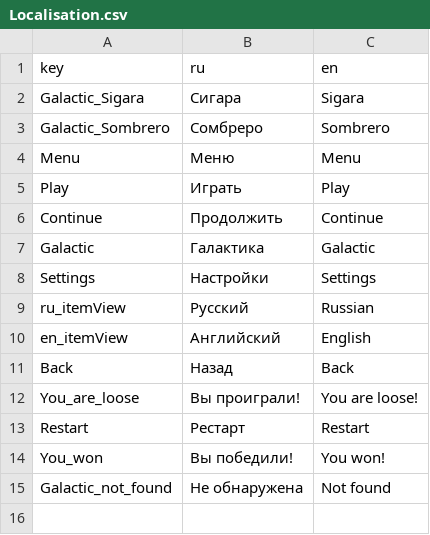
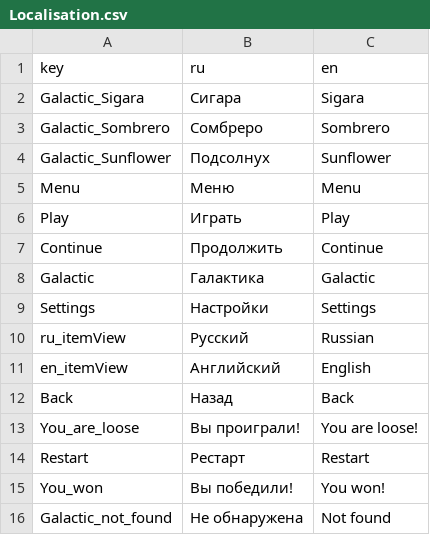
Before and after one commit to TLittleProgrammer/Arcanoid, a CSV file: Assets/Resources/Configs/Localisation/Localisation.csv, drawn as a sheet; the diff names each change by its address in the sheet, - before the commit and + after, or states it on an @@ line.

```diff
--- a/Assets/Resources/Configs/Localisation/Localisation.csv
+++ b/Assets/Resources/Configs/Localisation/Localisation.csv
+row 4: Galactic_Sunflower | Подсолнух | Sunflower
```
Also changed, not shown: 1 other file.
